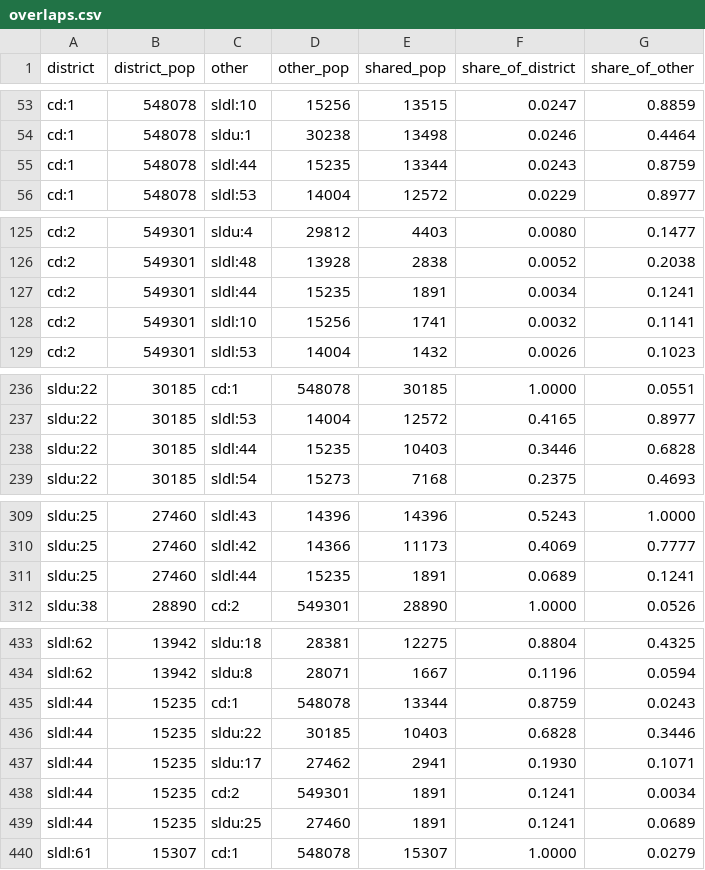
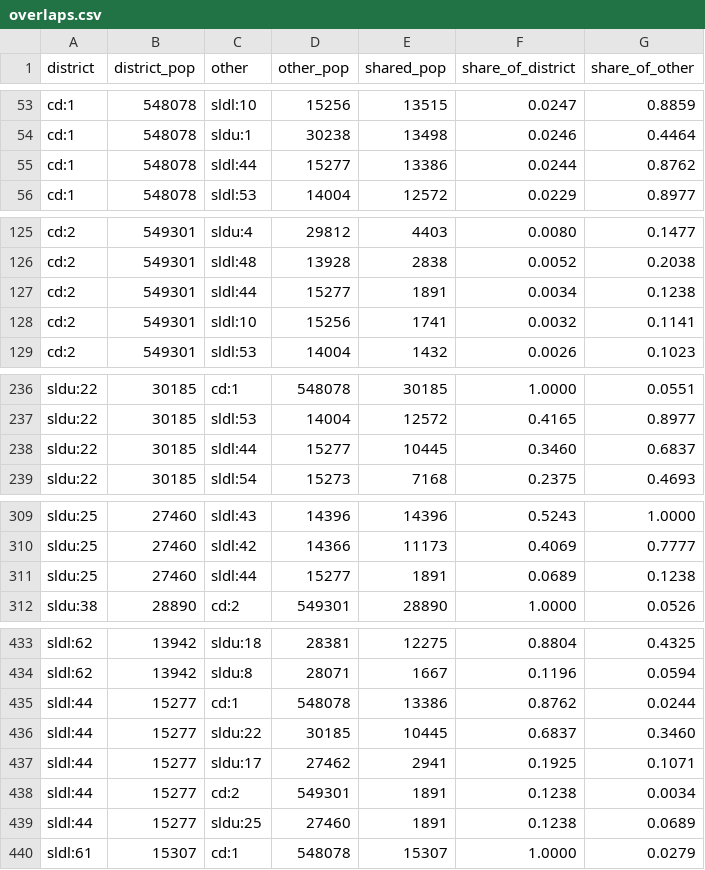
Before and after one commit to edamame-labs/openbasis-data, a CSV file: data/states/ri/overlaps.csv, drawn as a sheet; only a part is shown, gaps mark what is left out; the diff covers the shown part only.

```diff
--- a/data/states/ri/overlaps.csv
+++ b/data/states/ri/overlaps.csv
@@ -54,3 +54,3 @@ cd:1,548078,sldl:10,15256,13515,0.0247,0.8859
 cd:1,548078,sldu:1,30238,13498,0.0246,0.4464
-cd:1,548078,sldl:44,15235,13344,0.0243,0.8759
+cd:1,548078,sldl:44,15277,13386,0.0244,0.8762
 cd:1,548078,sldl:53,14004,12572,0.0229,0.8977
@@ -126,3 +126,3 @@ cd:2,549301,sldu:4,29812,4403,0.0080,0.1477
 cd:2,549301,sldl:48,13928,2838,0.0052,0.2038
-cd:2,549301,sldl:44,15235,1891,0.0034,0.1241
+cd:2,549301,sldl:44,15277,1891,0.0034,0.1238
 cd:2,549301,sldl:10,15256,1741,0.0032,0.1141
@@ -237,3 +237,3 @@ sldu:22,30185,cd:1,548078,30185,1.0000,0.0551
 sldu:22,30185,sldl:53,14004,12572,0.4165,0.8977
-sldu:22,30185,sldl:44,15235,10403,0.3446,0.6828
+sldu:22,30185,sldl:44,15277,10445,0.3460,0.6837
 sldu:22,30185,sldl:54,15273,7168,0.2375,0.4693
@@ -310,3 +310,3 @@ sldu:25,27460,sldl:43,14396,14396,0.5243,1.0000
 sldu:25,27460,sldl:42,14366,11173,0.4069,0.7777
-sldu:25,27460,sldl:44,15235,1891,0.0689,0.1241
+sldu:25,27460,sldl:44,15277,1891,0.0689,0.1238
 sldu:38,28890,cd:2,549301,28890,1.0000,0.0526
@@ -434,7 +434,7 @@ sldl:62,13942,sldu:18,28381,12275,0.8804,0.4325
 sldl:62,13942,sldu:8,28071,1667,0.1196,0.0594
-sldl:44,15235,cd:1,548078,13344,0.8759,0.0243
-sldl:44,15235,sldu:22,30185,10403,0.6828,0.3446
-sldl:44,15235,sldu:17,27462,2941,0.1930,0.1071
-sldl:44,15235,cd:2,549301,1891,0.1241,0.0034
-sldl:44,15235,sldu:25,27460,1891,0.1241,0.0689
+sldl:44,15277,cd:1,548078,13386,0.8762,0.0244
+sldl:44,15277,sldu:22,30185,10445,0.6837,0.3460
+sldl:44,15277,sldu:17,27462,2941,0.1925,0.1071
+sldl:44,15277,cd:2,549301,1891,0.1238,0.0034
+sldl:44,15277,sldu:25,27460,1891,0.1238,0.0689
 sldl:61,15307,cd:1,548078,15307,1.0000,0.0279
```
Also changed, not shown: 2 edited cells elsewhere in this file, data/states/fl/overlaps.csv, data/states/ga/overlaps.csv, 29 other files.
